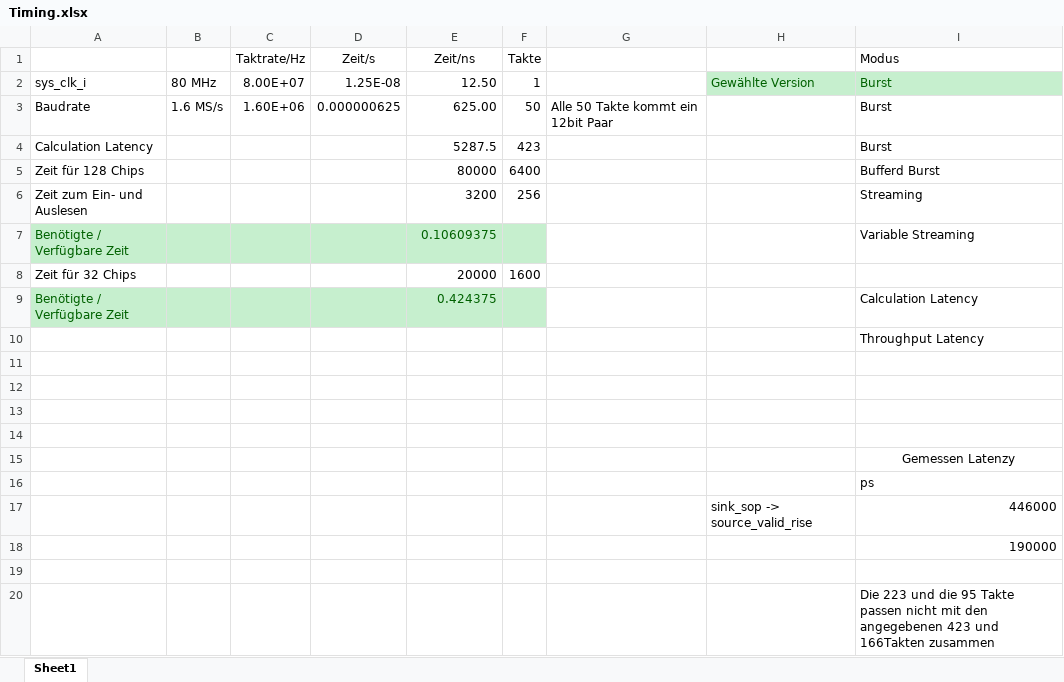
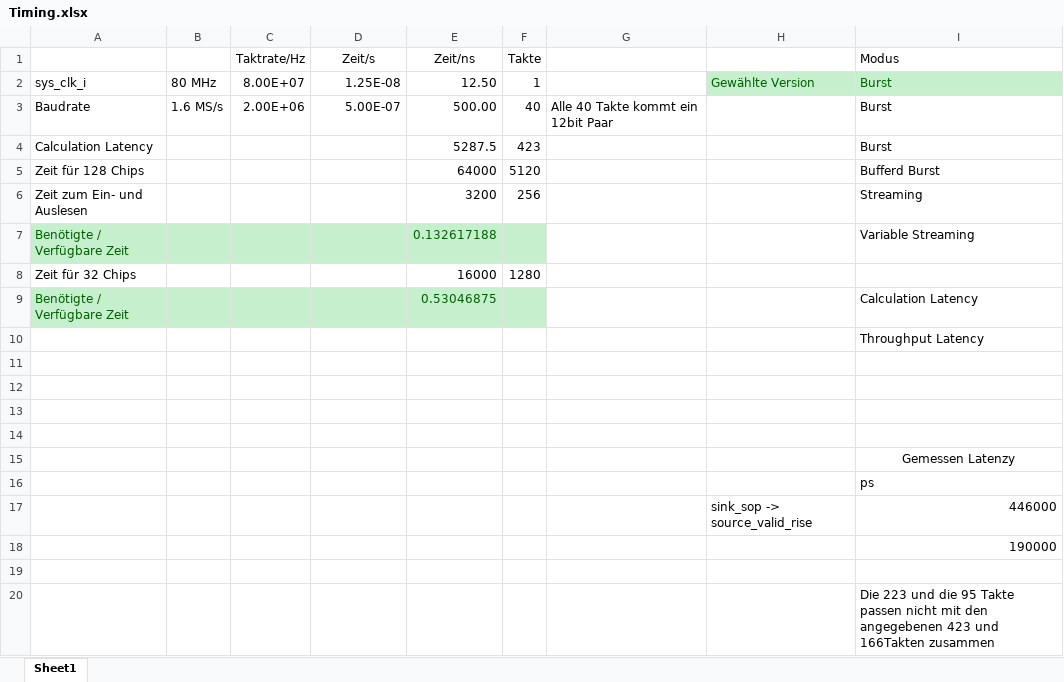
Before and after one commit to MoritzTockner/ofdm, an Excel workbook: rx_ofdm_vhd/doc/Timing.xlsx, sheet Sheet1, drawn as a sheet; only a part is shown; values as stored, in another font and other column widths than the file's, no borders; the diff names each change by its address in the sheet, - before the commit and + after, or states it on an @@ line.

```diff
--- a/rx_ofdm_vhd/doc/Timing.xlsx (sheet Sheet1)
+++ b/rx_ofdm_vhd/doc/Timing.xlsx (sheet Sheet1)
-C3 (Taktrate/Hz): 1.60E+06
+C3 (Taktrate/Hz): 2.00E+06
-D3 (Zeit/s): 0.000000625
+D3 (Zeit/s): 5.00E-07
-E3 (Zeit/ns): 625.00
+E3 (Zeit/ns): 500.00
-F3 (Takte): 50
+F3 (Takte): 40
-G3: Alle 50 Takte kommt ein 12bit Paar
+G3: Alle 40 Takte kommt ein 12bit Paar
-E5 (Zeit/ns): 80000
+E5 (Zeit/ns): 64000
-F5 (Takte): 6400
+F5 (Takte): 5120
-E7 (Zeit/ns): 0.10609375
+E7 (Zeit/ns): 0.132617188
-E8 (Zeit/ns): 20000
+E8 (Zeit/ns): 16000
-F8 (Takte): 1600
+F8 (Takte): 1280
-E9 (Zeit/ns): 0.424375
+E9 (Zeit/ns): 0.53046875
```
Also changed, not shown: 55 other files.
